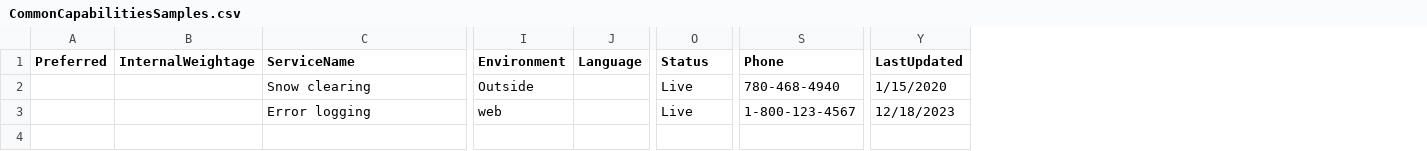
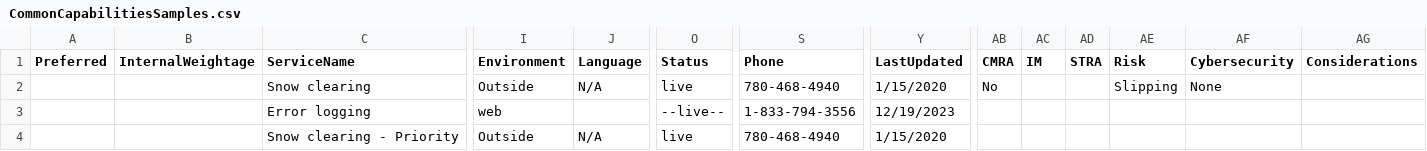
Before and after one commit to GovAlta/dcp-monorepo, a CSV file: apps/common-capabilities/data/CommonCapabilitiesSamples.csv, drawn as a sheet; only a part is shown, gaps mark what is left out; rows hold the shown columns only; the diff names each change by its address in the sheet, - before the commit and + after, or states it on an @@ line.

```diff
--- a/apps/common-capabilities/data/CommonCapabilitiesSamples.csv
+++ b/apps/common-capabilities/data/CommonCapabilitiesSamples.csv
+column AB (CMRA), row 2: No
+column AC (IM), empty
+column AD (STRA), empty
+column AE (Risk), row 2: Slipping
+column AF (Cybersecurity), row 2: None
+column AG (Considerations), empty
-J2 (Language): (empty)
+J2 (Language): N/A
-O2 (Status): Live
+O2 (Status): live
-O3 (Status): Live
+O3 (Status): --live--
-S3 (Phone): 1-800-123-4567
+S3 (Phone): 1-833-794-3556
-Y3 (LastUpdated): 12/18/2023
+Y3 (LastUpdated): 12/19/2023
+row 4:  |  | Snow clearing - Priority | Outside | N/A | live | 780-468-4940 | 1/15/2020
```
Also changed, not shown: apps/common-capabilities/data/CommonCapabilities.csv, apps/common-capabilities/data/CommonCapabilitiesFields.csv, 1 other file.
